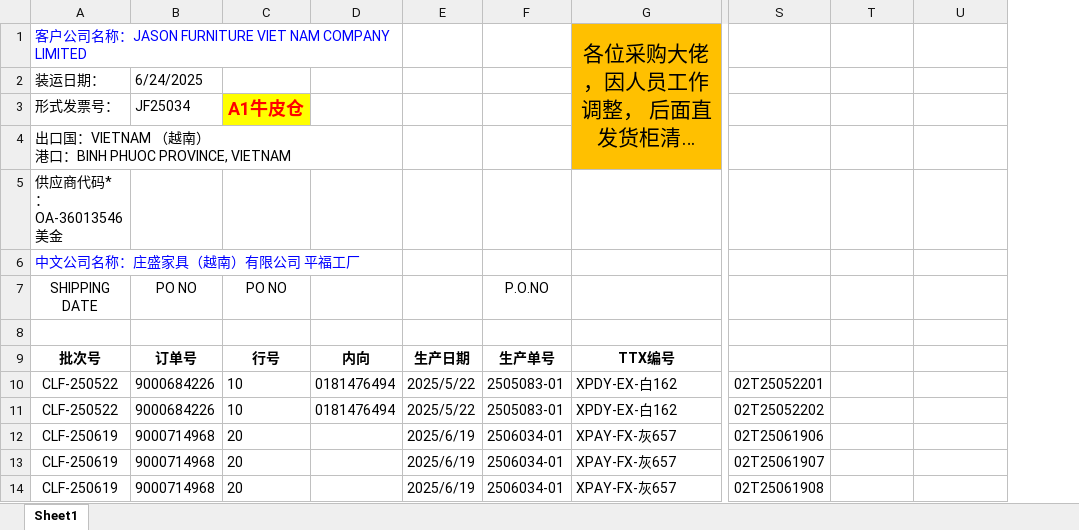
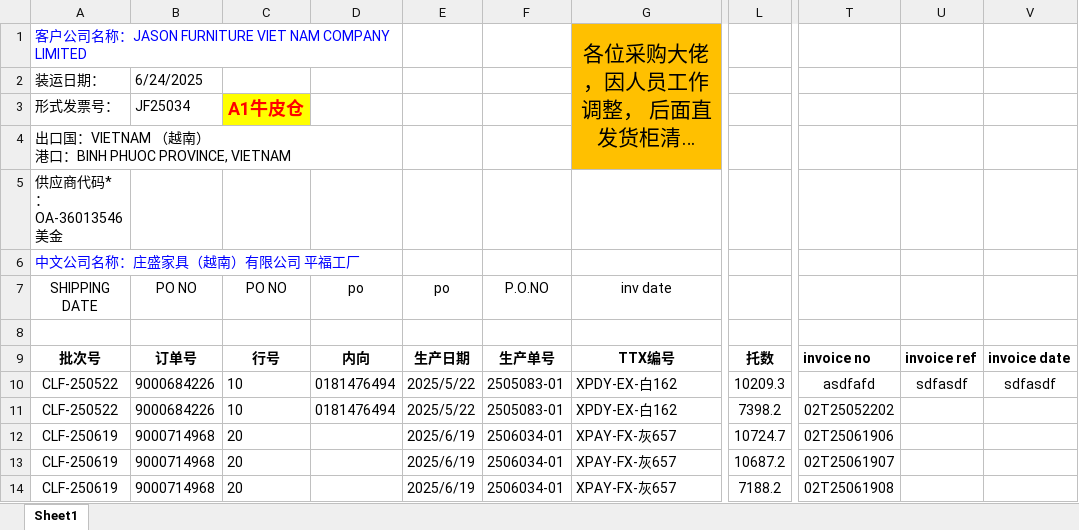
Before and after one commit to GiyoXD/inv_pkl_contract_creation, an Excel workbook: JF25034.xlsx, sheet Sheet1, drawn as a sheet; only a part is shown, gaps mark what is left out; long unchanged cells end in …; values as stored, in another font and other column widths than the file's, no borders; addresses are those after the commit; the diff covers the shown part only; the diff names each change by its address in the sheet, - before the commit and + after, or states it on an @@ line.

```diff
--- a/JF25034.xlsx (sheet Sheet1)
+++ b/JF25034.xlsx (sheet Sheet1)
+column L, rows 9-14: 托数 | 10209.3 | 7398.2 | 10724.7 | 10687.2 | 7188.2
-D7: (empty)
+D7: po
-E7: (empty)
+E7: po
-G7: (empty)
+G7: inv date
-T9: (empty)
+T9: invoice no
-U9: (empty)
+U9: invoice ref
-V9: (empty)
+V9: invoice date
-T10: 02T25052201
+T10: asdfafd
-U10: (empty)
+U10: sdfasdf
-V10: (empty)
+V10: sdfasdf
```
Also changed, not shown: 20 added rows elsewhere in this sheet, formulas that keep their value, result/JF25034/CT&INV&PL JF25034 CUSTOM.xlsx, result/JF25034/CT&INV&PL JF25034 FOB.xlsx, 7 other files.
